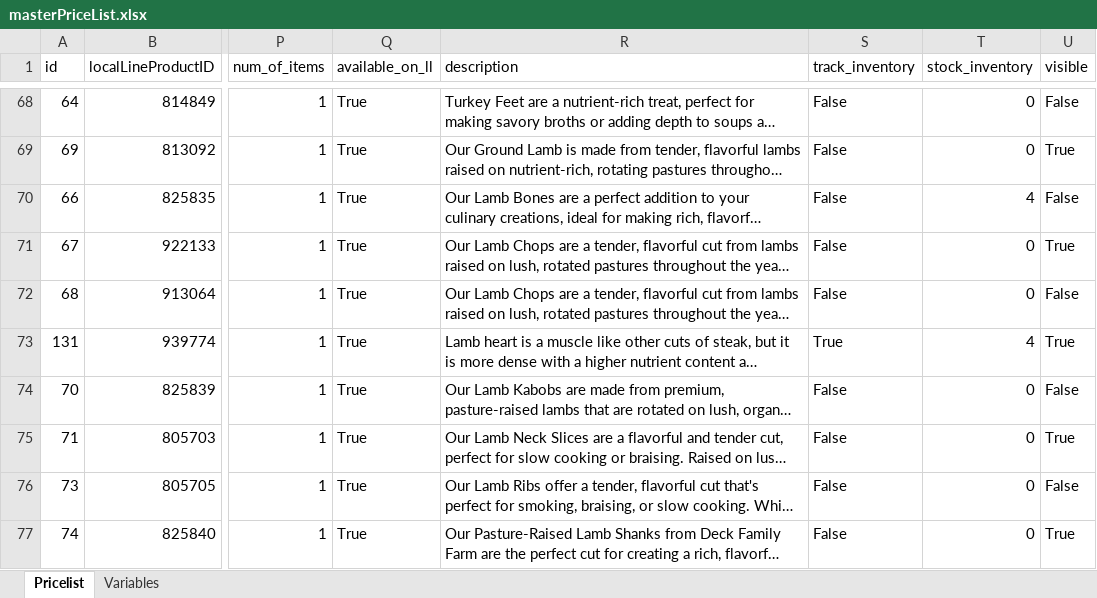
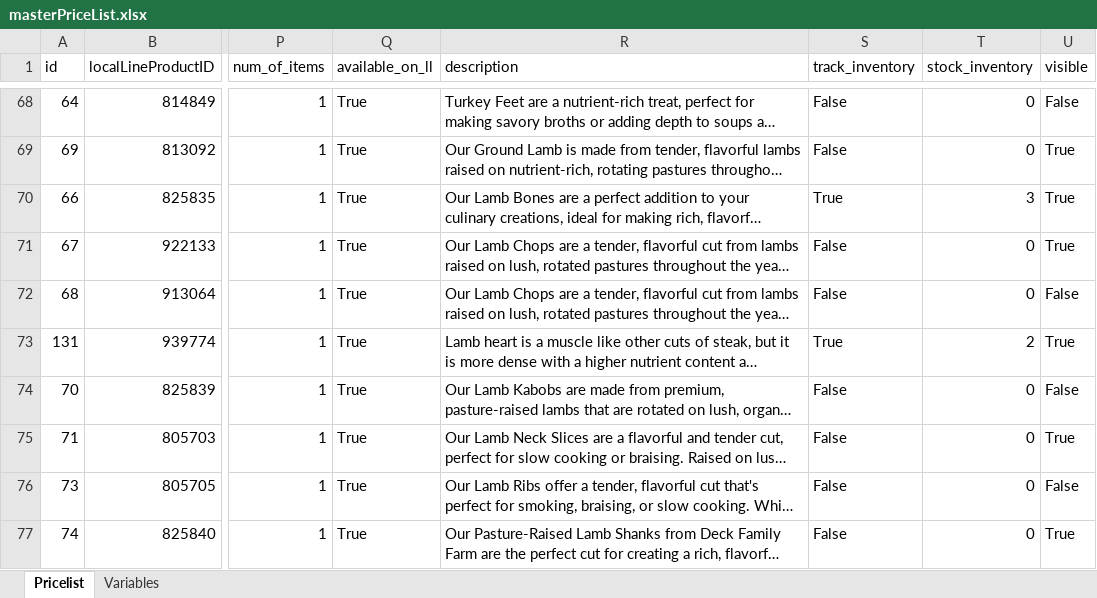
Before and after one commit to deckfamilyfarm/killdeer, an Excel workbook: docs/masterPriceList.xlsx, sheet Pricelist, drawn as a sheet; only a part is shown, gaps mark what is left out; long unchanged cells end in …; values as stored, in another font and other column widths than the file's, no borders; the diff covers the shown part only; the diff names each change by its address in the sheet, - before the commit and + after, or states it on an @@ line.

Commit message:
Updating masterPriceList

```diff
--- a/docs/masterPriceList.xlsx (sheet Pricelist)
+++ b/docs/masterPriceList.xlsx (sheet Pricelist)
-S70 (track_inventory): False
+S70 (track_inventory): True
-T70 (stock_inventory): 4
+T70 (stock_inventory): 3
-U70 (visible): False
+U70 (visible): True
-T73 (stock_inventory): 4
+T73 (stock_inventory): 2
```
Also changed, not shown: 28 edited cells elsewhere in this sheet.
